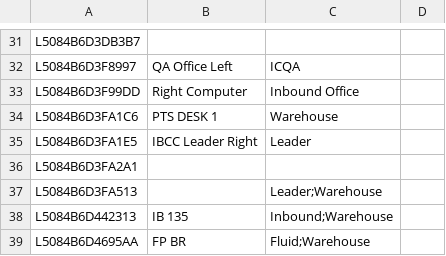
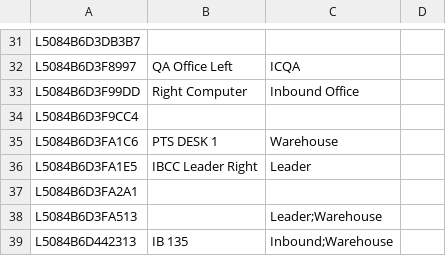
Before and after one commit to ixservices-bit/ixservices.github.io, a CSV file: data/machines.csv, drawn as a sheet; only a part is shown, gaps mark what is left out; the shorter side is filled out with more unchanged rows.

```diff
--- a/data/machines.csv
+++ b/data/machines.csv
@@ -33,2 +33,3 @@ L5084B6D3F8997,QA Office Left,ICQA,
 L5084B6D3F99DD,Right Computer,Inbound Office,
+L5084B6D3F9CC4,,,
 L5084B6D3FA1C6,PTS DESK 1,Warehouse,
```
Also changed, not shown: data/QuickLinkUsage.csv, data/UserUsage.csv, 3 other files.
